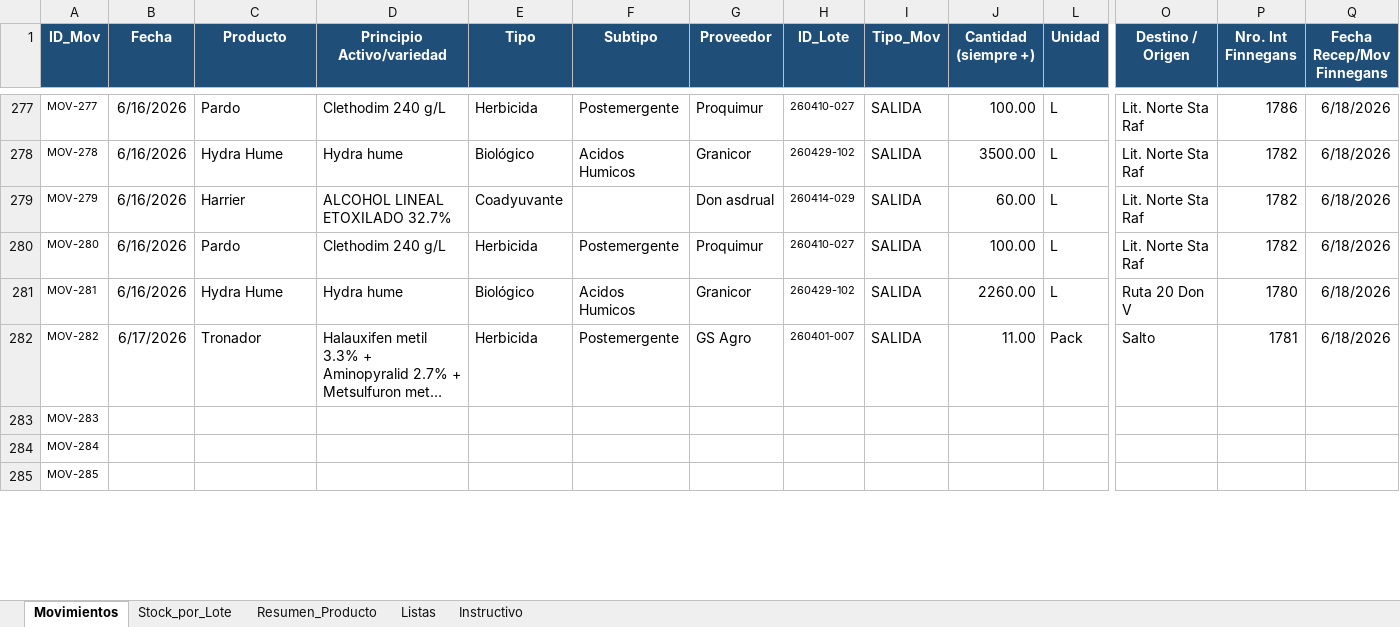
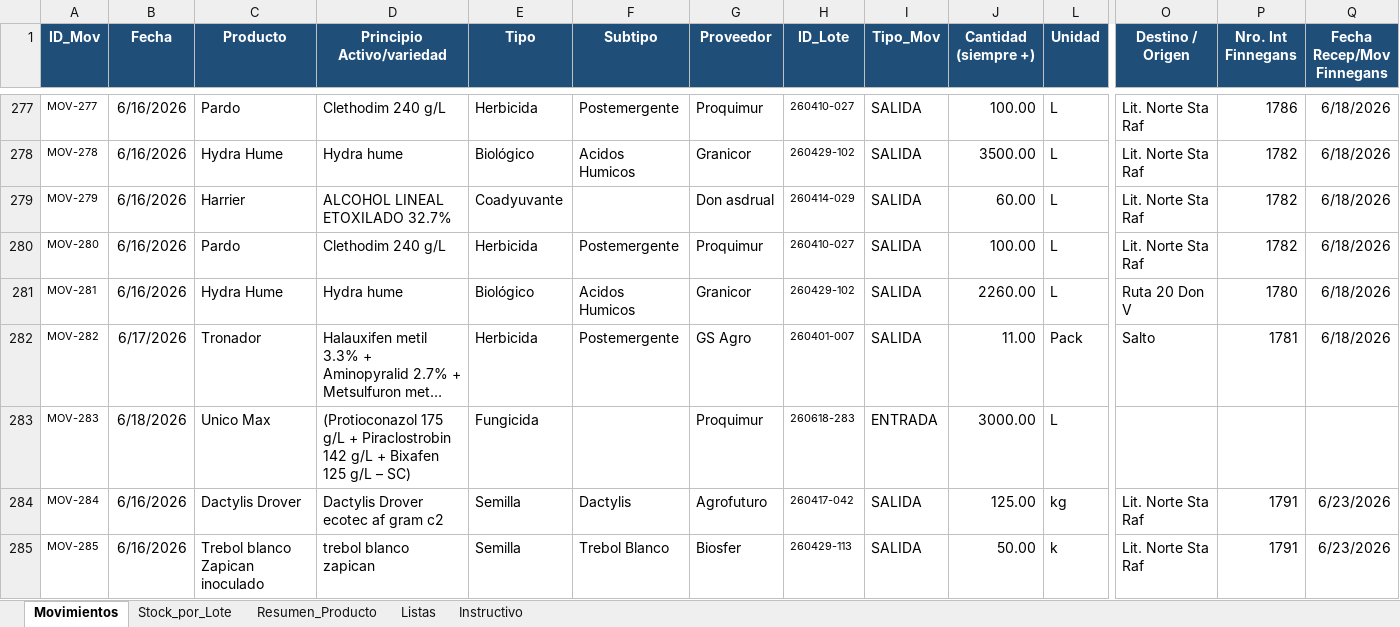
Before and after one commit to CeibosGroup/stock-galpon-hub, an Excel workbook: movimientos.xlsx, sheet Movimientos, drawn as a sheet; only a part is shown, gaps mark what is left out; long unchanged cells end in …; values as stored, in another font and other column widths than the file's, no borders; conditional formats and table styles not drawn; the diff covers the shown part only; the diff names each change by its address in the sheet, - before the commit and + after, or states it on an @@ line.

Commit message:
Add files via upload

```diff
--- a/movimientos.xlsx (sheet Movimientos)
+++ b/movimientos.xlsx (sheet Movimientos)
-B283 (Fecha): (empty)
+B283 (Fecha): 6/18/2026
-C283 (Producto): (empty)
+C283 (Producto): Unico Max
-D283 (Principio Activo/variedad): (empty)
+D283 (Principio Activo/variedad): (Protioconazol 175 g/L + Piraclostrobin 142 g/L + Bixafen 125 g/L – SC)
-E283 (Tipo): (empty)
+E283 (Tipo): Fungicida
-G283 (Proveedor): (empty)
+G283 (Proveedor): Proquimur
-H283 (ID_Lote): (empty)
+H283 (ID_Lote): 260618-283
-I283 (Tipo_Mov): (empty)
+I283 (Tipo_Mov): ENTRADA
-J283 (Cantidad (siempre +)): (empty)
+J283 (Cantidad (siempre +)): 3000.00
-L283 (Unidad): (empty)
+L283 (Unidad): L
-B284:B285 (Fecha): (empty)
+B284:B285 (Fecha): 6/16/2026
-C284 (Producto): (empty)
+C284 (Producto): Dactylis Drover
-D284 (Principio Activo/variedad): (empty)
+D284 (Principio Activo/variedad): Dactylis Drover ecotec af gram c2
-E284:E285 (Tipo): (empty)
+E284:E285 (Tipo): Semilla
-F284 (Subtipo): (empty)
+F284 (Subtipo): Dactylis
-G284 (Proveedor): (empty)
+G284 (Proveedor): Agrofuturo
-H284 (ID_Lote): (empty)
+H284 (ID_Lote): 260417-042
-I284:I285 (Tipo_Mov): (empty)
+I284:I285 (Tipo_Mov): SALIDA
-J284 (Cantidad (siempre +)): (empty)
+J284 (Cantidad (siempre +)): 125.00
-L284 (Unidad): (empty)
+L284 (Unidad): kg
-O284:O285 (Destino / Origen): (empty)
+O284:O285 (Destino / Origen): Lit. Norte Sta Raf
-P284:P285 (Nro. Int Finnegans): (empty)
+P284:P285 (Nro. Int Finnegans): 1791
-Q284:Q285 (Fecha Recep/Mov Finnegans): (empty)
+Q284:Q285 (Fecha Recep/Mov Finnegans): 6/23/2026
-C285 (Producto): (empty)
+C285 (Producto): Trebol blanco Zapican inoculado
-D285 (Principio Activo/variedad): (empty)
+D285 (Principio Activo/variedad): trebol blanco zapican
-F285 (Subtipo): (empty)
+F285 (Subtipo): Trebol Blanco
-G285 (Proveedor): (empty)
+G285 (Proveedor): Biosfer
-H285 (ID_Lote): (empty)
+H285 (ID_Lote): 260429-113
-J285 (Cantidad (siempre +)): (empty)
+J285 (Cantidad (siempre +)): 50.00
-L285 (Unidad): (empty)
+L285 (Unidad): k
```
Also changed, not shown: 128 edited cells elsewhere in this sheet, sheet Stock_por_Lote, sheet Listas, sheet Resumen_Producto, hidden cells.
